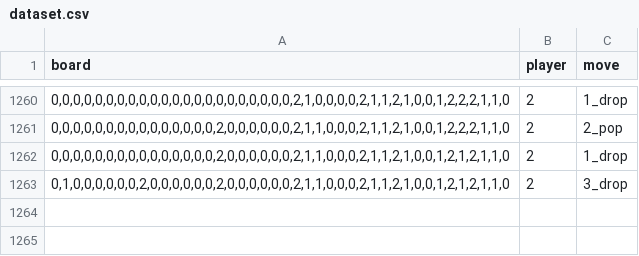
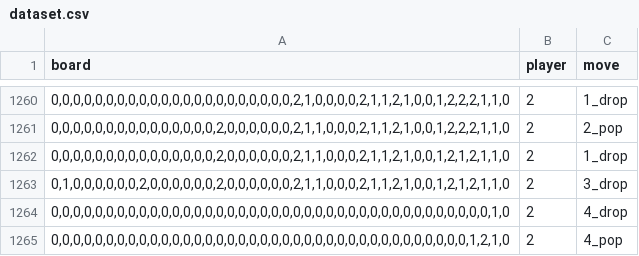
Before and after one commit to AndreXie05/PopOutGame, a CSV file: dataset.csv, drawn as a sheet; only a part is shown, gaps mark what is left out; the diff names each change by its address in the sheet, - before the commit and + after, or states it on an @@ line.

Commit message:
Update terminal flow, MCTS, dataset and tree output
Refactor terminal UI and AI duel flow: switch from mcts4 to mcts5, increase MCTS iterations, simplify IA-vs-IA logic and MCTS naming, and add defensive handling for full-board forced-draw scenarios (new FORCED_DRAW signal). Improve get_move to detect when the current player has no base pieces and prevent infinite loops. Persist IA moves with save_example. Append two new examples to dataset.csv and update the DOT graph (arvore_popout) and its PNG visualization. Regenerated .pyc files.

```diff
--- a/dataset.csv
+++ b/dataset.csv
+row 1264: 0,0,0,0,0,0,0,0,0,0,0,0,0,0,0,0,0,0,0,0,0,0,0,0,0,0,0,0,0,0,0,0,0,0,0,0,0,0,0,0,1,0 | 2 | 4_drop
+row 1265: 0,0,0,0,0,0,0,0,0,0,0,0,0,0,0,0,0,0,0,0,0,0,0,0,0,0,0,0,0,0,0,0,0,0,0,0,0,0,1,2,1,0 | 2 | 4_pop
```
Also changed, not shown: 4 other files.
